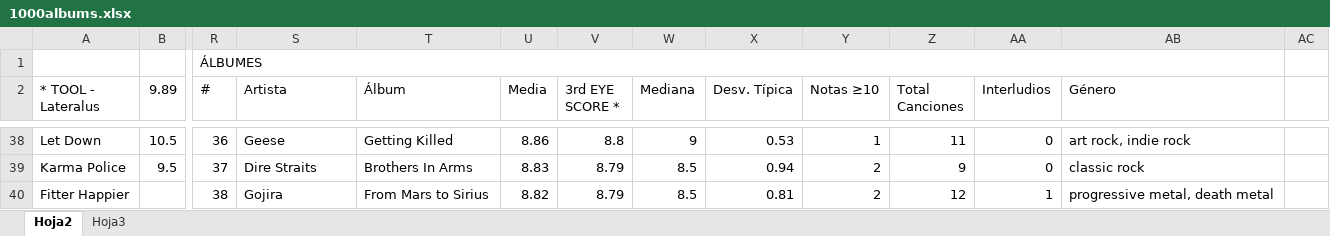
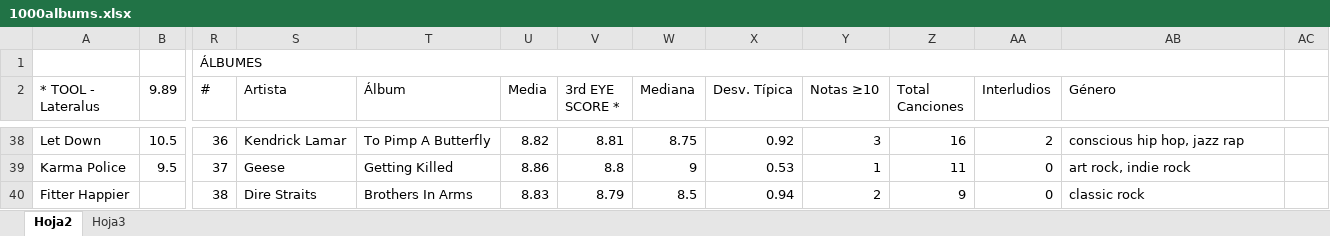
Before and after one commit to miguelrr11/top1000albums, an Excel workbook: 1000albums.xlsx, sheet Hoja2, drawn as a sheet; only a part is shown, gaps mark what is left out; values as stored, in another font and other column widths than the file's, no cell formats; charts and pictures and conditional formats not drawn; the diff covers the shown part only; the diff names each change by its address in the sheet, - before the commit and + after, or states it on an @@ line.

```diff
--- a/1000albums.xlsx (sheet Hoja2)
+++ b/1000albums.xlsx (sheet Hoja2)
-S38 (Artista): Geese
+S38 (Artista): Kendrick Lamar
-T38 (Álbum): Getting Killed
+T38 (Álbum): To Pimp A Butterfly
-U38 (Media): 8.86
+U38 (Media): 8.82
-V38 (3rd EYE SCORE *): 8.8
+V38 (3rd EYE SCORE *): 8.81
-W38 (Mediana): 9
+W38 (Mediana): 8.75
-X38 (Desv. Típica): 0.53
+X38 (Desv. Típica): 0.92
-Y38 (Notas ≥10): 1
+Y38 (Notas ≥10): 3
-Z38 (Total Canciones): 11
+Z38 (Total Canciones): 16
-AA38 (Interludios): 0
+AA38 (Interludios): 2
-AB38 (Género): art rock, indie rock
+AB38 (Género): conscious hip hop, jazz rap
-S39 (Artista): Dire Straits
+S39 (Artista): Geese
-T39 (Álbum): Brothers In Arms
+T39 (Álbum): Getting Killed
-U39 (Media): 8.83
+U39 (Media): 8.86
-V39 (3rd EYE SCORE *): 8.79
+V39 (3rd EYE SCORE *): 8.8
-W39 (Mediana): 8.5
+W39 (Mediana): 9
-X39 (Desv. Típica): 0.94
+X39 (Desv. Típica): 0.53
-Y39 (Notas ≥10): 2
+Y39 (Notas ≥10): 1
-Z39 (Total Canciones): 9
+Z39 (Total Canciones): 11
-AB39 (Género): classic rock
+AB39 (Género): art rock, indie rock
-S40 (Artista): Gojira
+S40 (Artista): Dire Straits
-T40 (Álbum): From Mars to Sirius
+T40 (Álbum): Brothers In Arms
-U40 (Media): 8.82
+U40 (Media): 8.83
-X40 (Desv. Típica): 0.81
+X40 (Desv. Típica): 0.94
-Z40 (Total Canciones): 12
+Z40 (Total Canciones): 9
-AA40 (Interludios): 1
+AA40 (Interludios): 0
-AB40 (Género): progressive metal, death metal
+AB40 (Género): classic rock
```
Also changed, not shown: 4 added rows, 4 removed rows, 962 edited cells and merged cells elsewhere in this sheet, cell formats.
